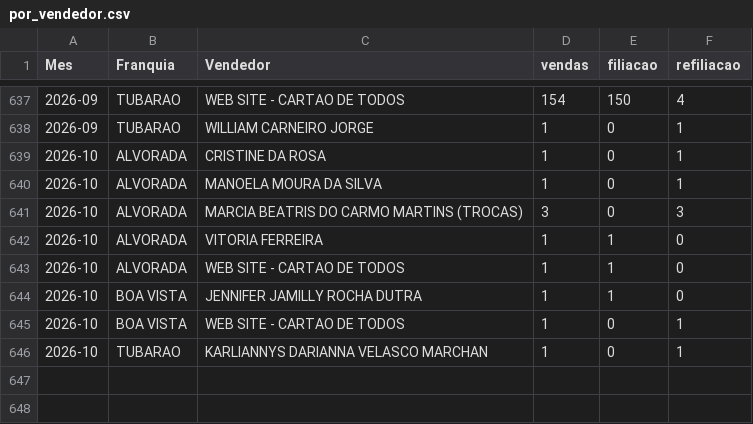
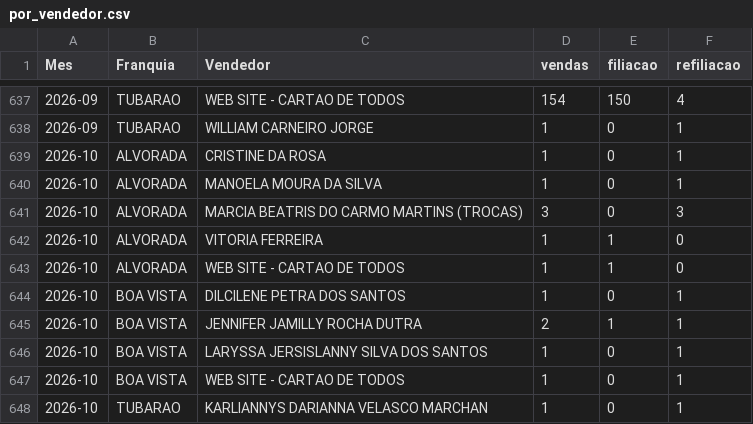
Before and after one commit to matheussouza28/dashboard-vendas-alvorada, a CSV file: data/por_vendedor.csv, drawn as a sheet; only a part is shown, gaps mark what is left out.

```diff
--- a/data/por_vendedor.csv
+++ b/data/por_vendedor.csv
@@ -643,3 +643,5 @@ Mes,Franquia,Vendedor,vendas,filiacao,refiliacao
 2026-10,ALVORADA,WEB SITE - CARTAO DE TODOS,1,1,0
-2026-10,BOA VISTA,JENNIFER JAMILLY ROCHA DUTRA,1,1,0
+2026-10,BOA VISTA,DILCILENE PETRA DOS SANTOS,1,0,1
+2026-10,BOA VISTA,JENNIFER JAMILLY ROCHA DUTRA,2,1,1
+2026-10,BOA VISTA,LARYSSA JERSISLANNY SILVA DOS SANTOS,1,0,1
 2026-10,BOA VISTA,WEB SITE - CARTAO DE TODOS,1,0,1
```
Also changed, not shown: data/resumo_diario.csv, 10 other files.
